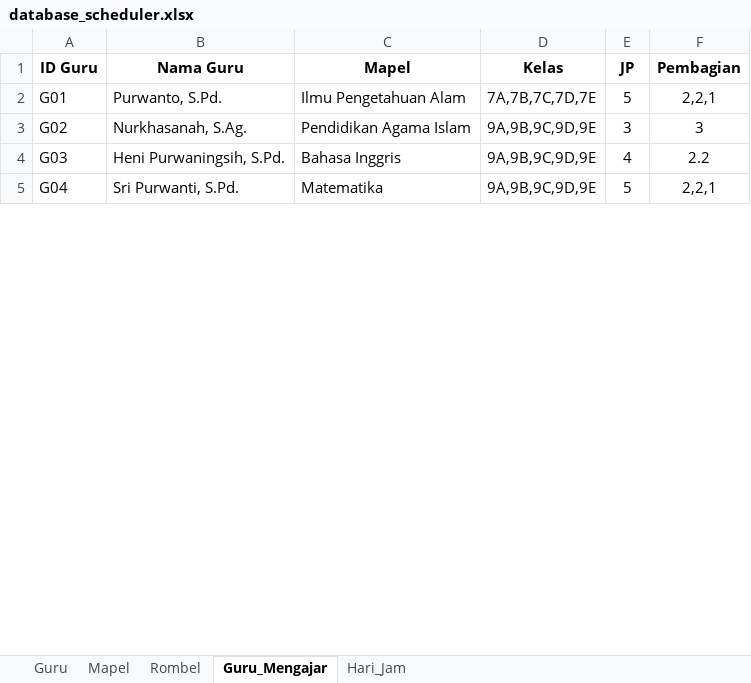
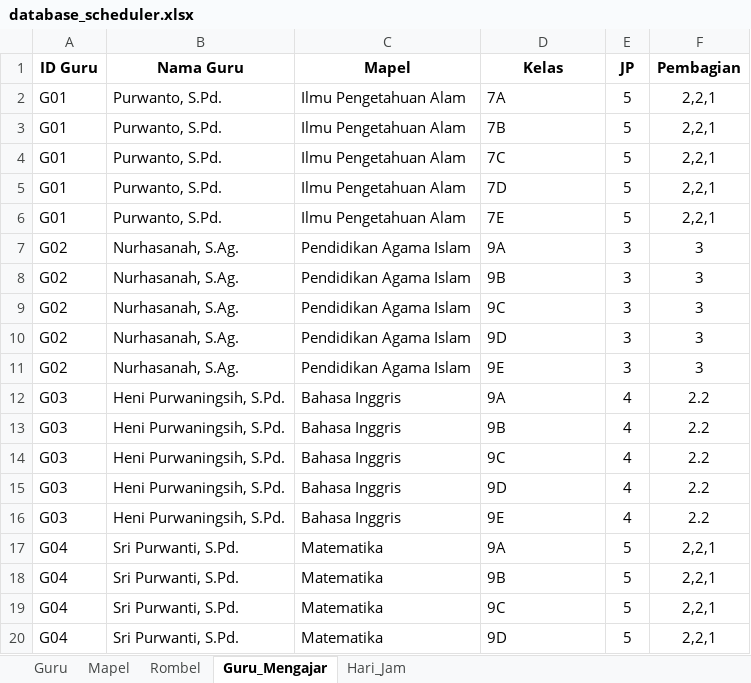
Before and after one commit to Mersirasyidah/smartschedulerv7, an Excel workbook: data/database_scheduler.xlsx, sheet Guru_Mengajar, drawn as a sheet; only a part is shown; values as stored, in another font and other column widths than the file's, no borders; addresses are those after the commit; the diff covers the shown part only; the diff names each change by its address in the sheet, - before the commit and + after, or states it on an @@ line.

Commit message:
Add files via upload

```diff
--- a/data/database_scheduler.xlsx (sheet Guru_Mengajar)
+++ b/data/database_scheduler.xlsx (sheet Guru_Mengajar)
-D2 (Kelas): 7A,7B,7C,7D,7E
+D2 (Kelas): 7A
+row 3: G01 | Purwanto, S.Pd. | Ilmu Pengetahuan Alam | 7B | 5 | 2,2,1
+row 4: G01 | Purwanto, S.Pd. | Ilmu Pengetahuan Alam | 7C | 5 | 2,2,1
+row 5: G01 | Purwanto, S.Pd. | Ilmu Pengetahuan Alam | 7D | 5 | 2,2,1
+row 6: G01 | Purwanto, S.Pd. | Ilmu Pengetahuan Alam | 7E | 5 | 2,2,1
-B7 (Nama Guru): Nurkhasanah, S.Ag.
+B7 (Nama Guru): Nurhasanah, S.Ag.
-D7 (Kelas): 9A,9B,9C,9D,9E
+D7 (Kelas): 9A
+row 8: G02 | Nurhasanah, S.Ag. | Pendidikan Agama Islam | 9B | 3 | 3
+row 9: G02 | Nurhasanah, S.Ag. | Pendidikan Agama Islam | 9C | 3 | 3
+row 10: G02 | Nurhasanah, S.Ag. | Pendidikan Agama Islam | 9D | 3 | 3
+row 11: G02 | Nurhasanah, S.Ag. | Pendidikan Agama Islam | 9E | 3 | 3
-D12 (Kelas): 9A,9B,9C,9D,9E
+D12 (Kelas): 9A
+row 13: G03 | Heni Purwaningsih, S.Pd. | Bahasa Inggris | 9B | 4 | 2.2
+row 14: G03 | Heni Purwaningsih, S.Pd. | Bahasa Inggris | 9C | 4 | 2.2
+row 15: G03 | Heni Purwaningsih, S.Pd. | Bahasa Inggris | 9D | 4 | 2.2
+row 16: G03 | Heni Purwaningsih, S.Pd. | Bahasa Inggris | 9E | 4 | 2.2
-D17 (Kelas): 9A,9B,9C,9D,9E
+D17 (Kelas): 9A
+row 18: G04 | Sri Purwanti, S.Pd. | Matematika | 9B | 5 | 2,2,1
+row 19: G04 | Sri Purwanti, S.Pd. | Matematika | 9C | 5 | 2,2,1
+row 20: G04 | Sri Purwanti, S.Pd. | Matematika | 9D | 5 | 2,2,1
```
Also changed, not shown: 110 added rows and 47 edited cells elsewhere in this sheet.
